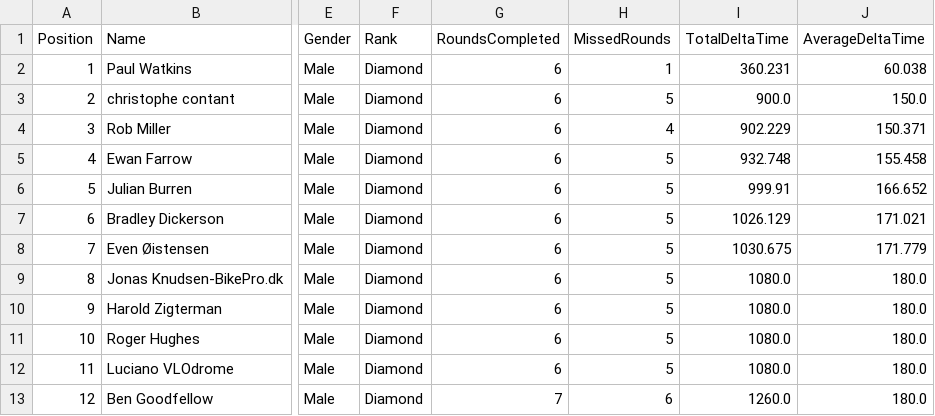
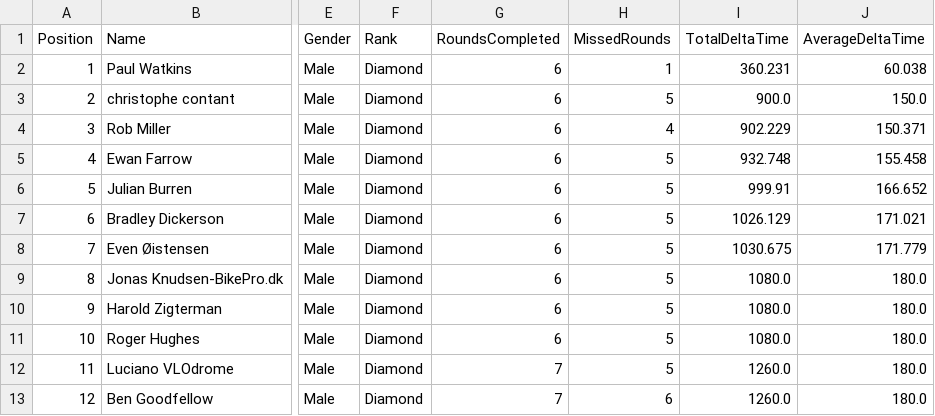
Before and after one commit to gloscherrybomb/ChaosRacing, a CSV file: GC_Diamond.csv, drawn as a sheet; only a part is shown, gaps mark what is left out; the diff names each change by its address in the sheet, - before the commit and + after, or states it on an @@ line.

Commit message:
Add files via upload

```diff
--- a/GC_Diamond.csv
+++ b/GC_Diamond.csv
-G12 (RoundsCompleted): 6
+G12 (RoundsCompleted): 7
-I12 (TotalDeltaTime): 1080.0
+I12 (TotalDeltaTime): 1260.0
```
